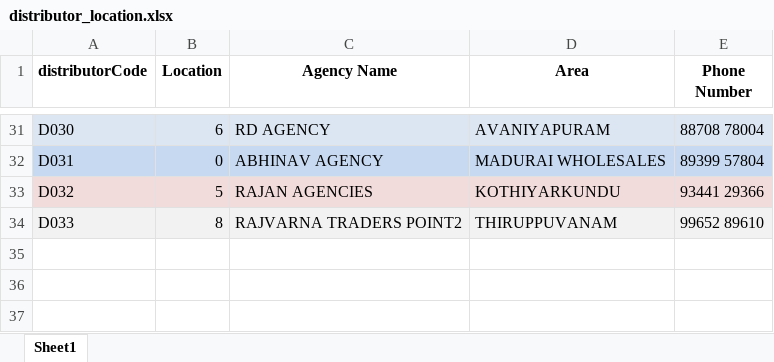
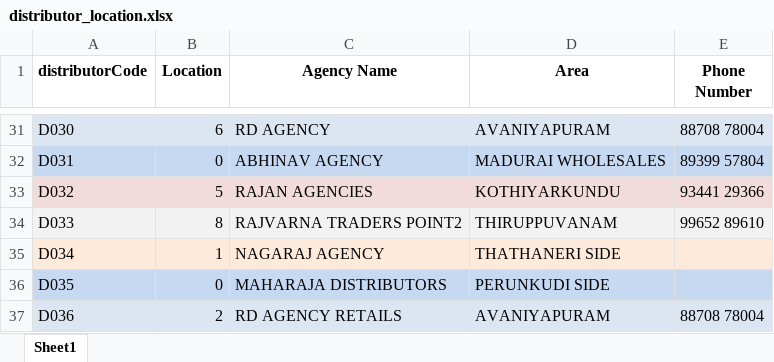
Before and after one commit to Nazreen998/tickin_backend, an Excel workbook: data/distributor_location.xlsx, sheet Sheet1, drawn as a sheet; only a part is shown, gaps mark what is left out; values as stored, in another font and other column widths than the file's, no borders; the diff names each change by its address in the sheet, - before the commit and + after, or states it on an @@ line.

```diff
--- a/data/distributor_location.xlsx (sheet Sheet1)
+++ b/data/distributor_location.xlsx (sheet Sheet1)
+row 35: D034 | 1 | NAGARAJ AGENCY | THATHANERI SIDE
+row 36: D035 | 0 | MAHARAJA DISTRIBUTORS | PERUNKUDI SIDE
+row 37: D036 | 2 | RD AGENCY RETAILS | AVANIYAPURAM | 88708 78004
```
Also changed, not shown: 1 other file.
